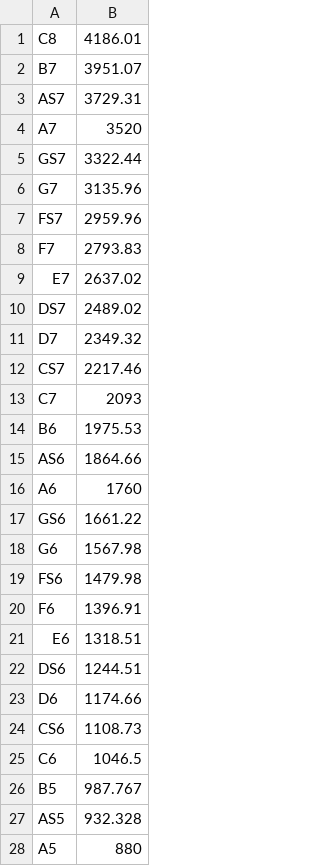
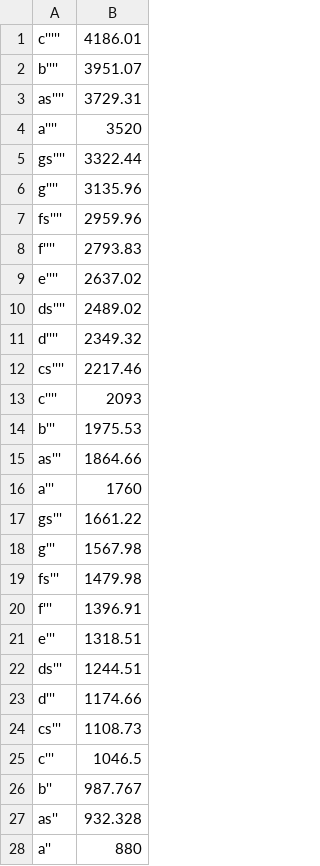
Before and after one commit to pmcote/SigSys-Sound-Sheet, a CSV file: Notes.csv, drawn as a sheet; only a part is shown; the diff covers the shown part only.

Commit message:
some pretty sheet music is coming

```diff
--- a/Notes.csv
+++ b/Notes.csv
@@ -1,28 +1,28 @@
-C8,4186.01
-B7,3951.07
-AS7,3729.31
-A7,3520
-GS7,3322.44
-G7,3135.96
-FS7,2959.96
-F7,2793.83
-E7,2637.02
-DS7,2489.02
-D7,2349.32
-CS7,2217.46
-C7,2093
-B6,1975.53
-AS6,1864.66
-A6,1760
-GS6,1661.22
-G6,1567.98
-FS6,1479.98
-F6,1396.91
-E6,1318.51
-DS6,1244.51
-D6,1174.66
-CS6,1108.73
-C6,1046.5
-B5,987.767
-AS5,932.328
-A5,880
+c''''',4186.01
+b'''',3951.07
+as'''',3729.31
+a'''',3520
+gs'''',3322.44
+g'''',3135.96
+fs'''',2959.96
+f'''',2793.83
+e'''',2637.02
+ds'''',2489.02
+d'''',2349.32
+cs'''',2217.46
+c'''',2093
+b''',1975.53
+as''',1864.66
+a''',1760
+gs''',1661.22
+g''',1567.98
+fs''',1479.98
+f''',1396.91
+e''',1318.51
+ds''',1244.51
+d''',1174.66
+cs''',1108.73
+c''',1046.5
+b'',987.767
+as'',932.328
+a'',880
```
Also changed, not shown: 33 edited cells elsewhere in this file, 1 other file.
